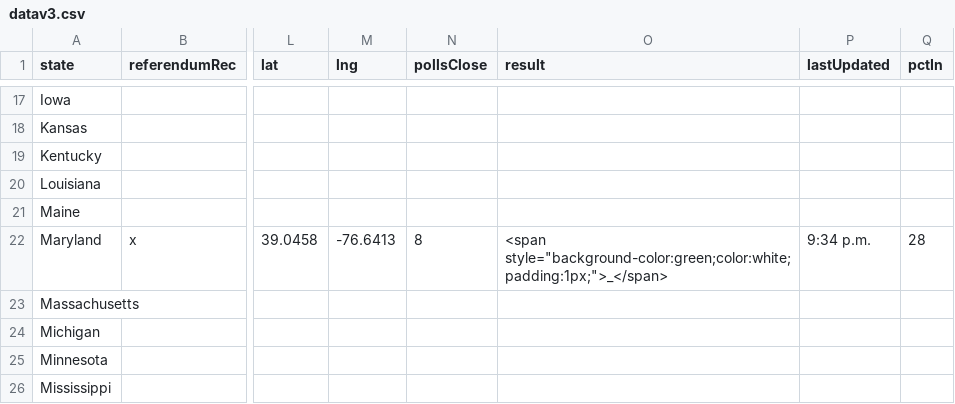
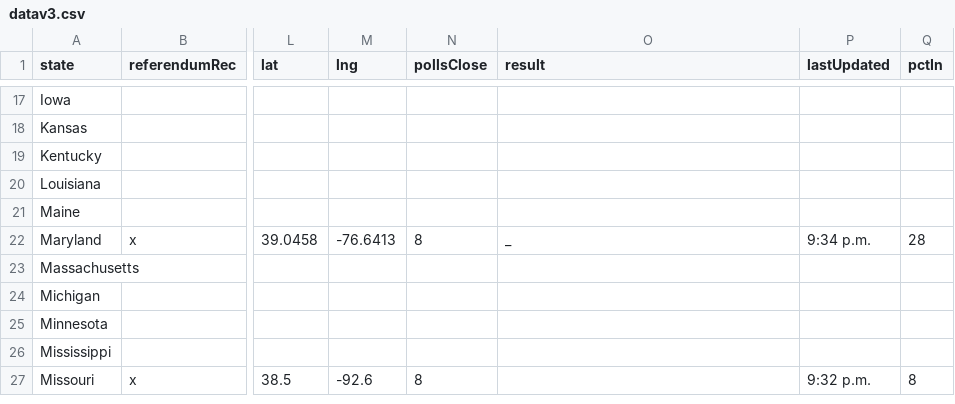
Before and after one commit to fakebenjay/cannabis-2022-referendum, a CSV file: datav3.csv, drawn as a sheet; only a part is shown, gaps mark what is left out; the shorter side is filled out with more unchanged rows; the diff names each change by its address in the sheet, - before the commit and + after, or states it on an @@ line.

```diff
--- a/datav3.csv
+++ b/datav3.csv
-O22 (result): <span style="background-color:green;color:white;padding:1px;">_</span>
+O22 (result): _
```
Also changed, not shown: 1 other file.
